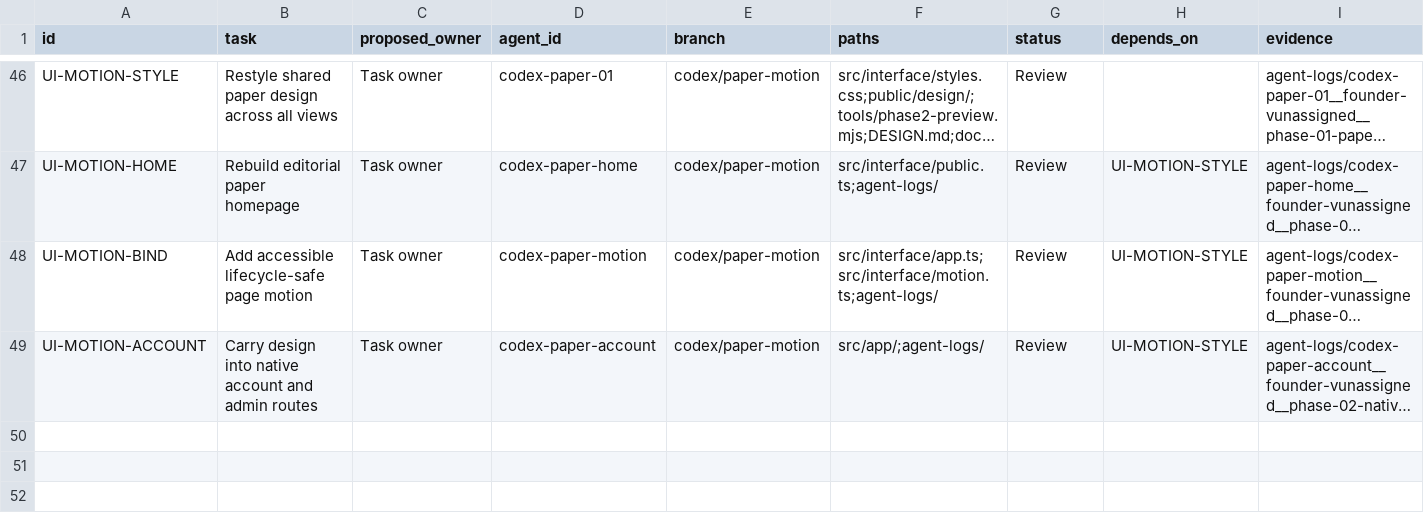
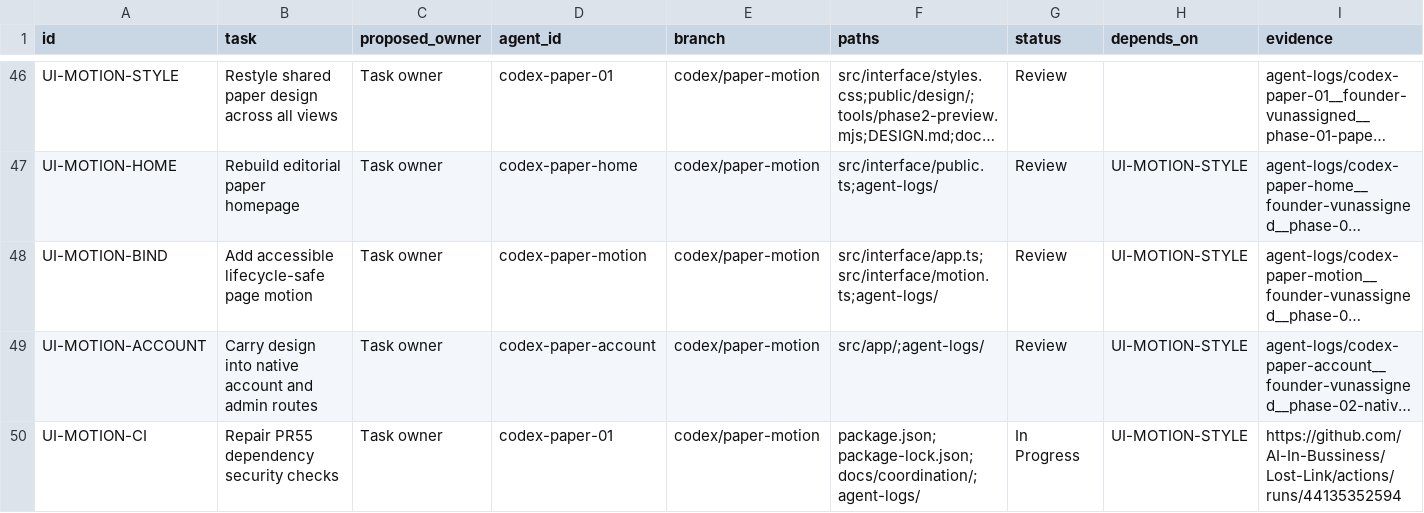
Before and after one commit to AI-In-Bussiness/Lost-Link, a CSV file: docs/coordination/task-board.csv, drawn as a sheet; only a part is shown, gaps mark what is left out; long unchanged cells end in …; rows hold the shown columns only; the diff names each change by its address in the sheet, - before the commit and + after, or states it on an @@ line.

Commit message:
Repair dependency security audit with patched tooling and regressions

```diff
--- a/docs/coordination/task-board.csv
+++ b/docs/coordination/task-board.csv
+row 50: UI-MOTION-CI | Repair PR55 dependency security checks | Task owner | codex-paper-01 | codex/paper-motion | package.json;package-lock.json;docs/coordination/;agent-logs/ | In Progress | UI-MOTION-STYLE | https://github.com/AI-In-Bussiness/Lost-Link/actions/runs/44135352594
```
Also changed, not shown: 8 other files.
